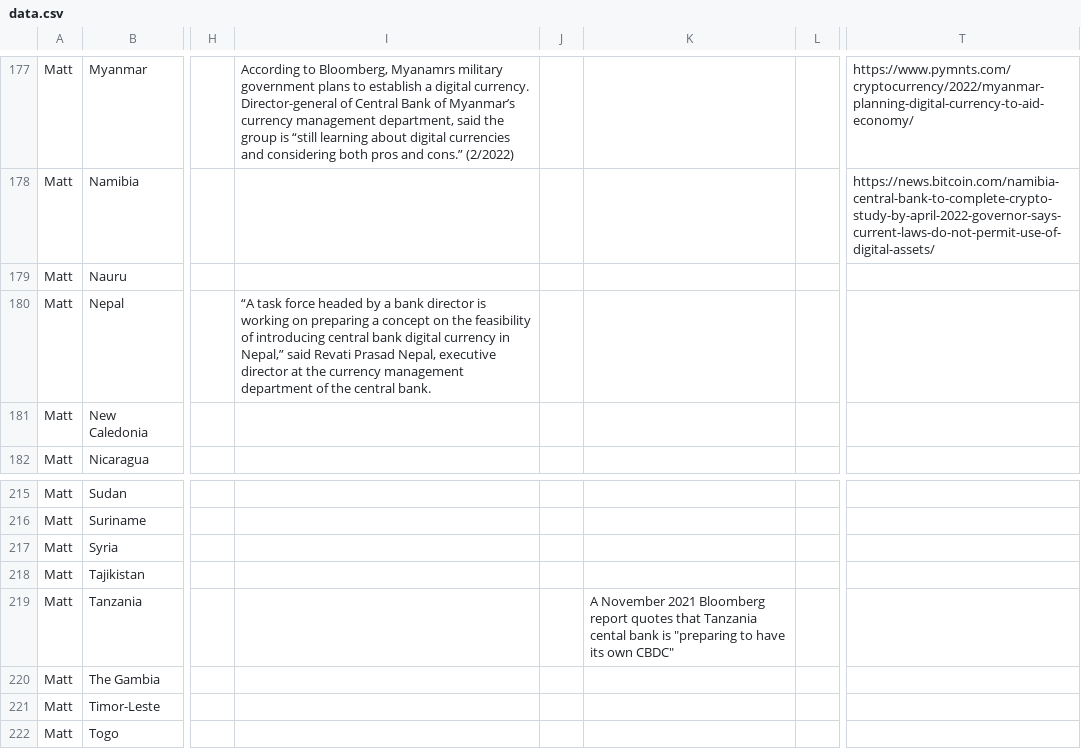
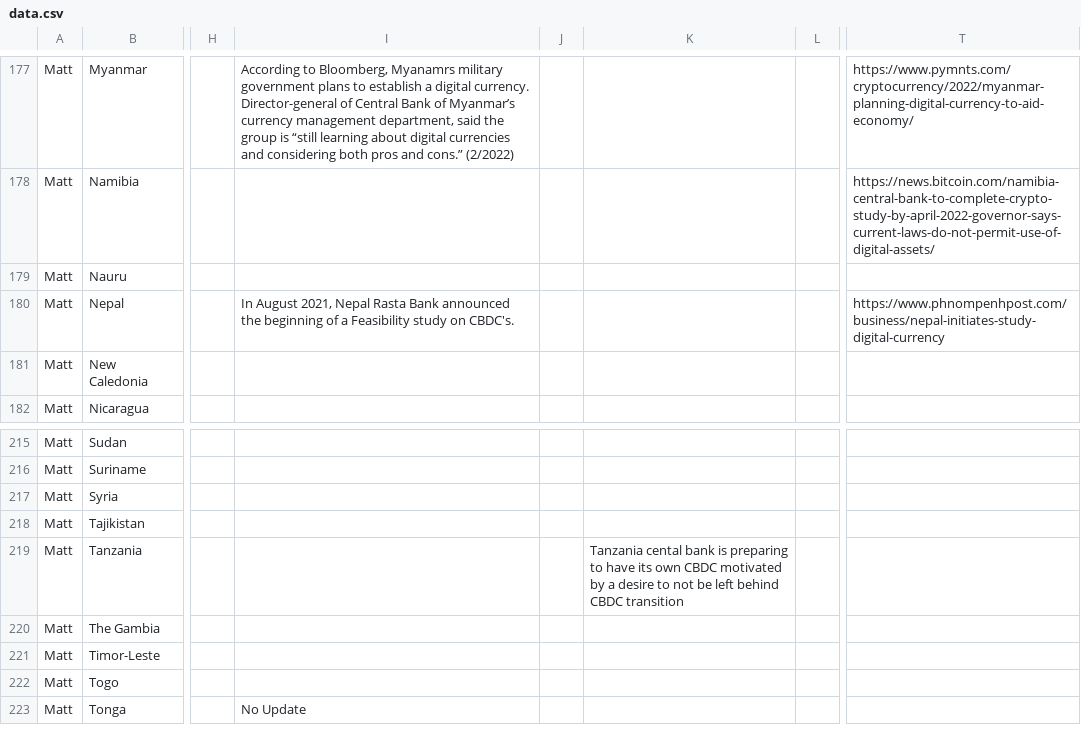
Before and after one commit to lorismat/cbdc-data-flow, a CSV file: data.csv, drawn as a sheet; only a part is shown, gaps mark what is left out; the shorter side is filled out with more unchanged rows; the diff names each change by its address in the sheet, - before the commit and + after, or states it on an @@ line.

Commit message:
Flat: latest data (2022-04-21T16:34:13.163Z) {   "date": "2022-04-21T16:34:13.163Z",   "files": [     {       "name": "data.csv",       "deltaBytes": -78,       "source": "https://docs.google.com/spreadsheets/d/e/2PACX-1vQh27kpYjCRmNoWa4FEpWqLSxLLaqK_hlgqP6wGQLp8Pum7guAYS6i0qt6wIRAPvb5Up6-6wvmTN05s/pub?gid=0&single=true&output=csv"     }   ] }

```diff
--- a/data.csv
+++ b/data.csv
-I180: “A task force headed by a bank director is working on preparing a concept on the feasibility of introducing central bank digital currency in Nepal,” said Revati Prasad Nepal, executive director at the currency management department of the central bank.
+I180: In August 2021, Nepal Rasta Bank announced the beginning of a Feasibility study on CBDC's.
-T180: (empty)
+T180: https://www.phnompenhpost.com/business/nepal-initiates-study-digital-currency
-K219: A November 2021 Bloomberg report quotes that Tanzania cental bank is "preparing to have its own CBDC"
+K219: Tanzania cental bank is preparing to have its own CBDC motivated by a desire to not be left behind CBDC transition
```
